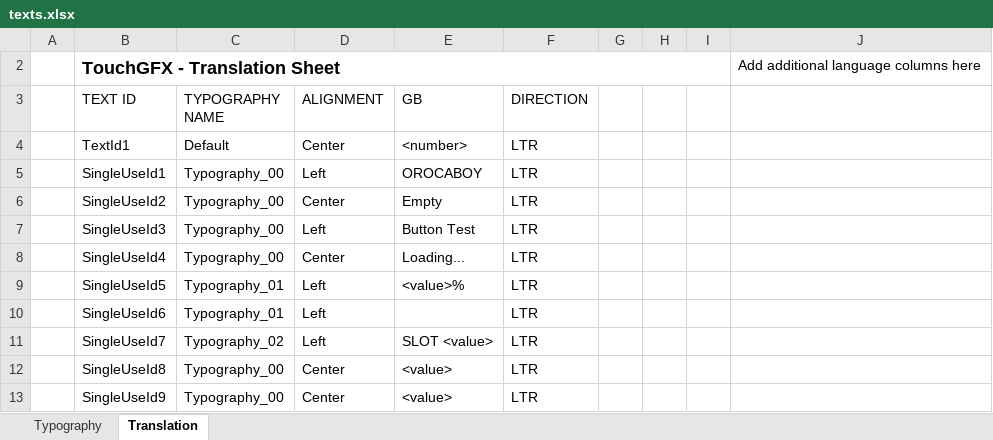
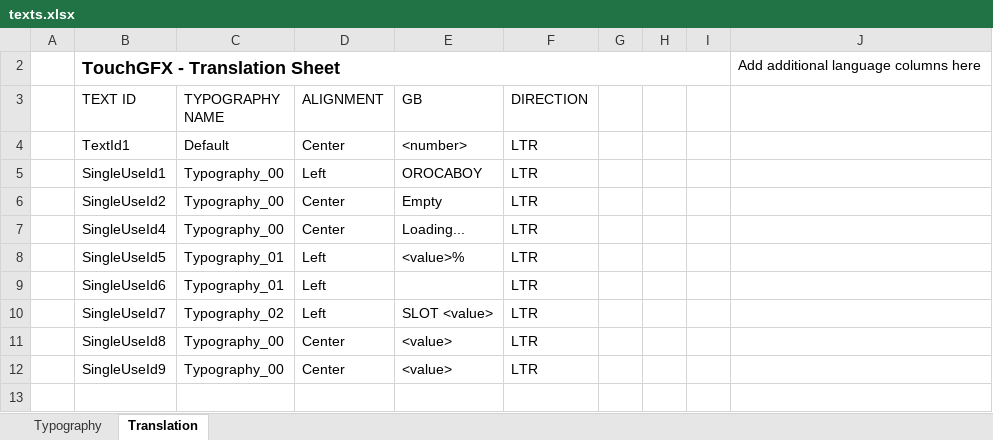
Before and after one commit to oroca/oroca_boy3, an Excel workbook: firmware/orocaboy3_fw/src/ap/TouchGFX/assets/texts/texts.xlsx, sheet Translation, drawn as a sheet; values as stored, in another font and other column widths than the file's, no borders; table styles not drawn; the diff names each change by its address in the sheet, - before the commit and + after, or states it on an @@ line.

```diff
--- a/firmware/orocaboy3_fw/src/ap/TouchGFX/assets/texts/texts.xlsx (sheet Translation)
+++ b/firmware/orocaboy3_fw/src/ap/TouchGFX/assets/texts/texts.xlsx (sheet Translation)
-row 7:  | SingleUseId3 | Typography_00 | Left | Button Test | LTR
```
Also changed, not shown: 48 other files.
